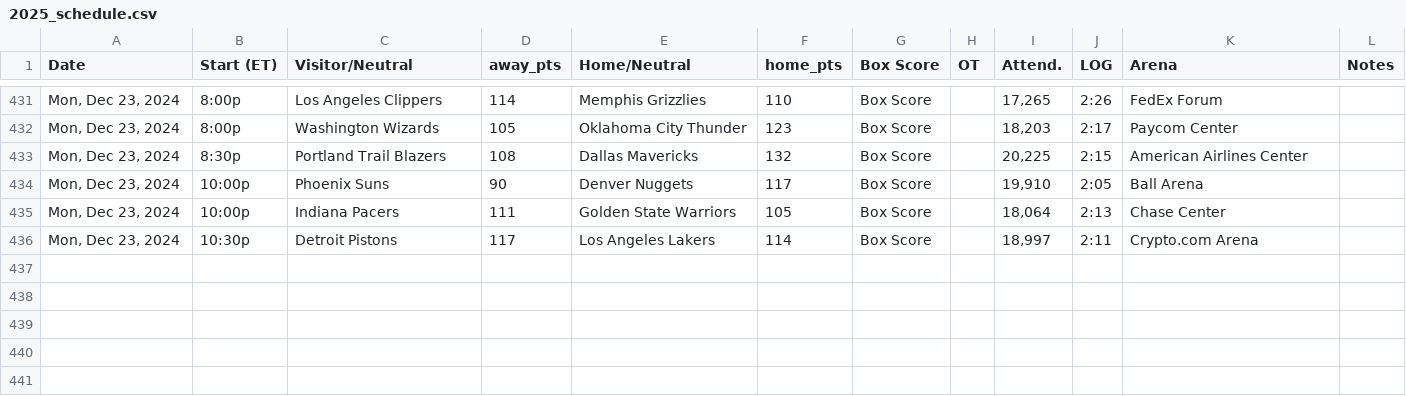
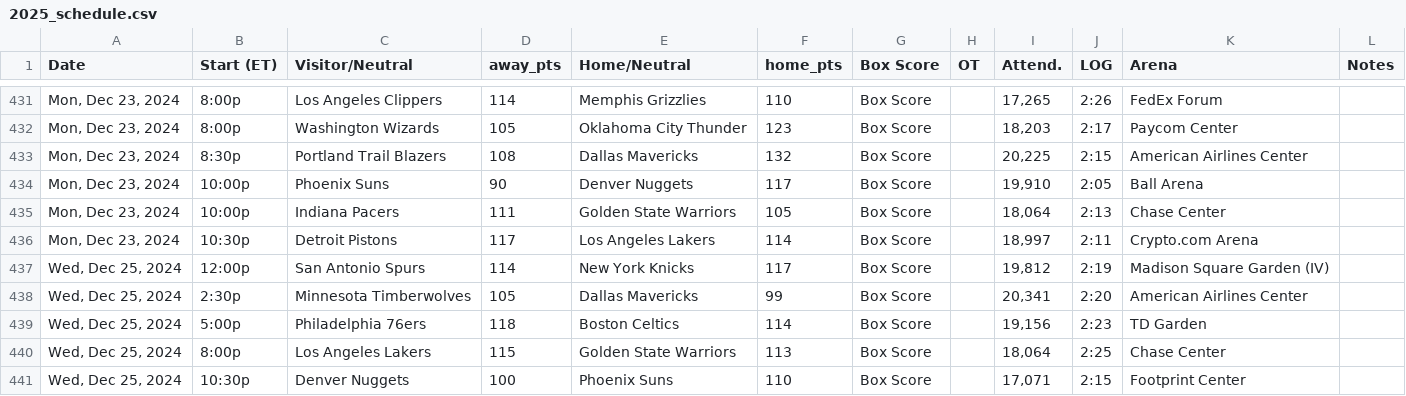
Before and after one commit to marklisi1/nba-elo, a CSV file: 2025_schedule.csv, drawn as a sheet; only a part is shown, gaps mark what is left out.

```diff
--- a/2025_schedule.csv
+++ b/2025_schedule.csv
@@ -436 +436,6 @@ Date,Start (ET),Visitor/Neutral,away_pts,Home/Neutral,home_pts,Box Score,OT,Atte
 "Mon, Dec 23, 2024",10:30p,Detroit Pistons,117,Los Angeles Lakers,114,Box Score,,"18,997",2:11,Crypto.com Arena,
+"Wed, Dec 25, 2024",12:00p,San Antonio Spurs,114,New York Knicks,117,Box Score,,"19,812",2:19,Madison Square Garden (IV),
+"Wed, Dec 25, 2024",2:30p,Minnesota Timberwolves,105,Dallas Mavericks,99,Box Score,,"20,341",2:20,American Airlines Center,
+"Wed, Dec 25, 2024",5:00p,Philadelphia 76ers,118,Boston Celtics,114,Box Score,,"19,156",2:23,TD Garden,
+"Wed, Dec 25, 2024",8:00p,Los Angeles Lakers,115,Golden State Warriors,113,Box Score,,"18,064",2:25,Chase Center,
+"Wed, Dec 25, 2024",10:30p,Denver Nuggets,100,Phoenix Suns,110,Box Score,,"17,071",2:15,Footprint Center,
```
